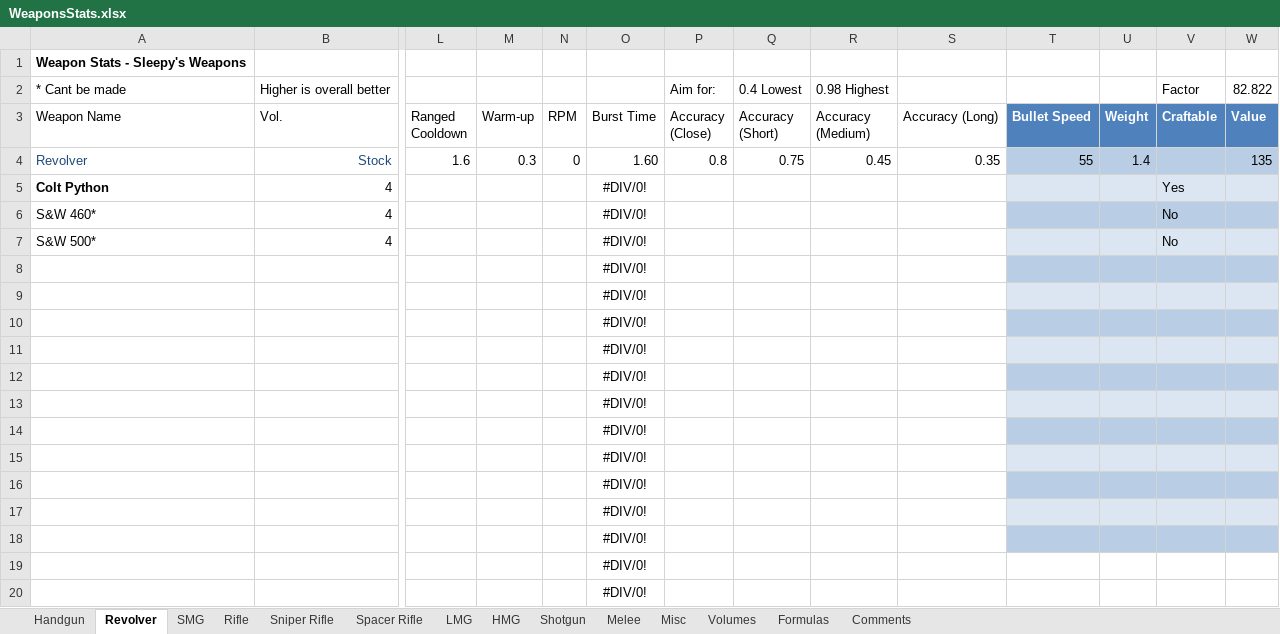
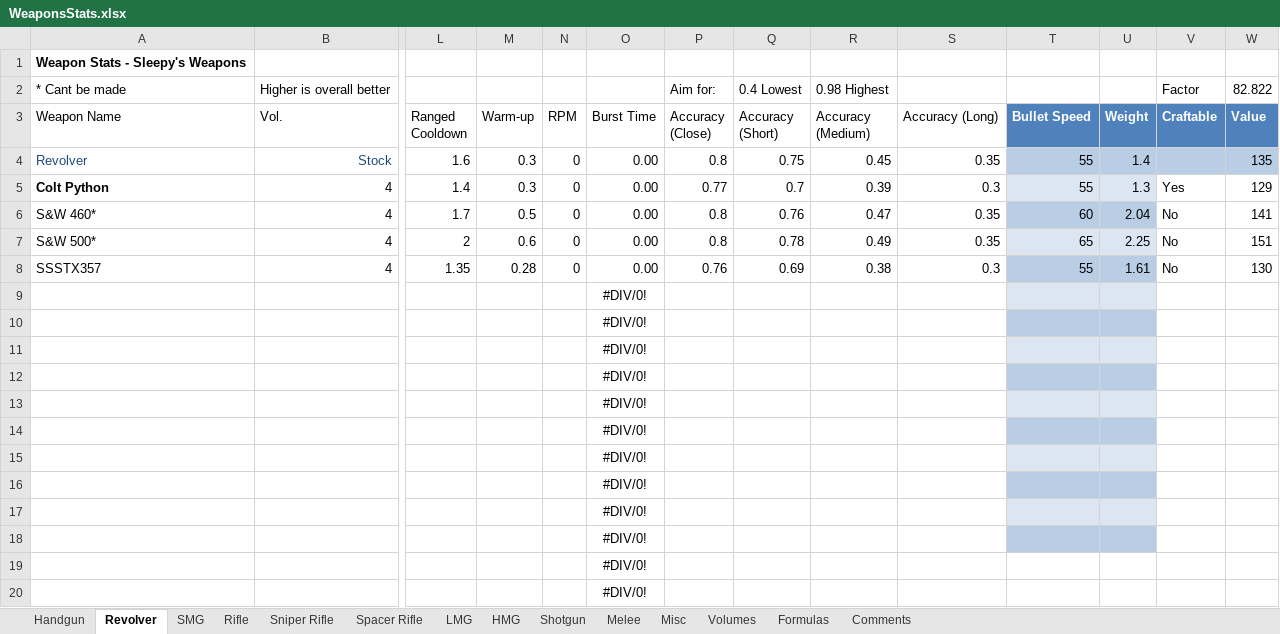
Before and after one commit to sleepy068/Rimworld_Weapons, an Excel workbook: Resources/WeaponsStats.xlsx, sheet Revolver, drawn as a sheet; only a part is shown, gaps mark what is left out; values as stored, in another font and other column widths than the file's, no borders; conditional formats and table styles not drawn; removed rows and columns are numbered as before the commit, all else as after; rows hold the shown columns only; the diff names each change by its address in the sheet, - before the commit and + after, or states it on an @@ line.

```diff
--- a/Resources/WeaponsStats.xlsx (sheet Revolver)
+++ b/Resources/WeaponsStats.xlsx (sheet Revolver)
-O4 (Burst Time): 1.60
+O4 (Burst Time): 0.00
-row 5: Colt Python | 4 |  |  |  | #DIV/0! |  |  |  |  |  |  | Yes
-row 6: S&W 460* | 4 |  |  |  | #DIV/0! |  |  |  |  |  |  | No
-row 7: S&W 500* | 4 |  |  |  | #DIV/0! |  |  |  |  |  |  | No
-row 8:  |  |  |  |  | #DIV/0!
+row 5: Colt Python | 4 | 1.4 | 0.3 | 0 | 0.00 | 0.77 | 0.7 | 0.39 | 0.3 | 55 | 1.3 | Yes | 129
+row 6: S&W 460* | 4 | 1.7 | 0.5 | 0 | 0.00 | 0.8 | 0.76 | 0.47 | 0.35 | 60 | 2.04 | No | 141
+row 7: S&W 500* | 4 | 2 | 0.6 | 0 | 0.00 | 0.8 | 0.78 | 0.49 | 0.35 | 65 | 2.25 | No | 151
+row 8: SSSTX357 | 4 | 1.35 | 0.28 | 0 | 0.00 | 0.76 | 0.69 | 0.38 | 0.3 | 55 | 1.61 | No | 130
-V9:W9 fill: #DCE6F2
+V9:W9 fill: none
-V10:W10 fill: #B9CDE5
+V10:W10 fill: none
-V11:W11 fill: #DCE6F2
+V11:W11 fill: none
-V12:W12 fill: #B9CDE5
+V12:W12 fill: none
-V13:W13 fill: #DCE6F2
+V13:W13 fill: none
-V14:W14 fill: #B9CDE5
+V14:W14 fill: none
-V15:W15 fill: #DCE6F2
+V15:W15 fill: none
-V16:W16 fill: #B9CDE5
+V16:W16 fill: none
-V17:W17 fill: #DCE6F2
+V17:W17 fill: none
-V18:W18 fill: #B9CDE5
+V18:W18 fill: none
```
Also changed, not shown: sheet Sniper Rifle, sheet Handgun, sheet HMG, sheet Volumes, sheet LMG, sheet SMG, formulas that keep their value, 54 other files.
